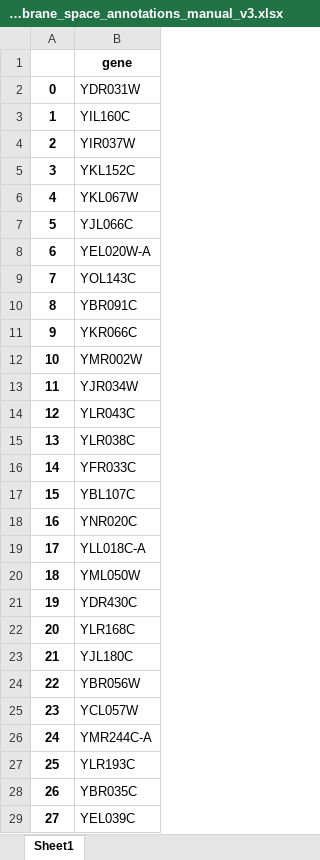
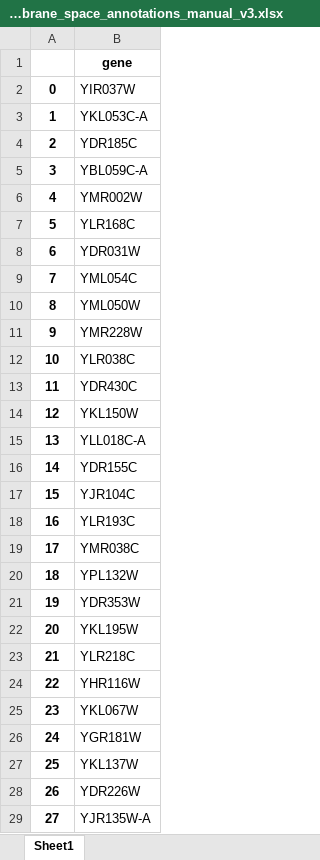
Before and after one commit to hongzhonglu/large_scale_yeast_proteomics_analysis, an Excel workbook: data/sce_compartment_curation/mitochondrial_intermembrane_space_annotations_manual_v3.xlsx, sheet Sheet1, drawn as a sheet; only a part is shown; values as stored, in another font and other column widths than the file's, no borders; the diff covers the shown part only; the diff names each change by its address in the sheet, - before the commit and + after, or states it on an @@ line.

```diff
--- a/data/sce_compartment_curation/mitochondrial_intermembrane_space_annotations_manual_v3.xlsx (sheet Sheet1)
+++ b/data/sce_compartment_curation/mitochondrial_intermembrane_space_annotations_manual_v3.xlsx (sheet Sheet1)
-B2: YDR031W
+B2: YIR037W
-B3: YIL160C
+B3: YKL053C-A
-B4: YIR037W
+B4: YDR185C
-B5: YKL152C
+B5: YBL059C-A
-B6: YKL067W
+B6: YMR002W
-B7: YJL066C
+B7: YLR168C
-B8: YEL020W-A
+B8: YDR031W
-B9: YOL143C
+B9: YML054C
-B10: YBR091C
+B10: YML050W
-B11: YKR066C
+B11: YMR228W
-B12: YMR002W
+B12: YLR038C
-B13: YJR034W
+B13: YDR430C
-B14: YLR043C
+B14: YKL150W
-B15: YLR038C
+B15: YLL018C-A
-B16: YFR033C
+B16: YDR155C
-B17: YBL107C
+B17: YJR104C
-B18: YNR020C
+B18: YLR193C
-B19: YLL018C-A
+B19: YMR038C
-B20: YML050W
+B20: YPL132W
-B21: YDR430C
+B21: YDR353W
-B22: YLR168C
+B22: YKL195W
-B23: YJL180C
+B23: YLR218C
-B24: YBR056W
+B24: YHR116W
-B25: YCL057W
+B25: YKL067W
-B26: YMR244C-A
+B26: YGR181W
-B27: YLR193C
+B27: YKL137W
-B28: YBR035C
+B28: YDR226W
-B29: YEL039C
+B29: YJR135W-A
```
Also changed, not shown: 36 edited cells elsewhere in this sheet, data/sce_compartment_curation/mitochondrial_inner_membrane_annotations_manual_v3.xlsx, data/sce_compartment_curation/mitochondrial_matrix_annotations_manual_v3.xlsx, 15 other files.
